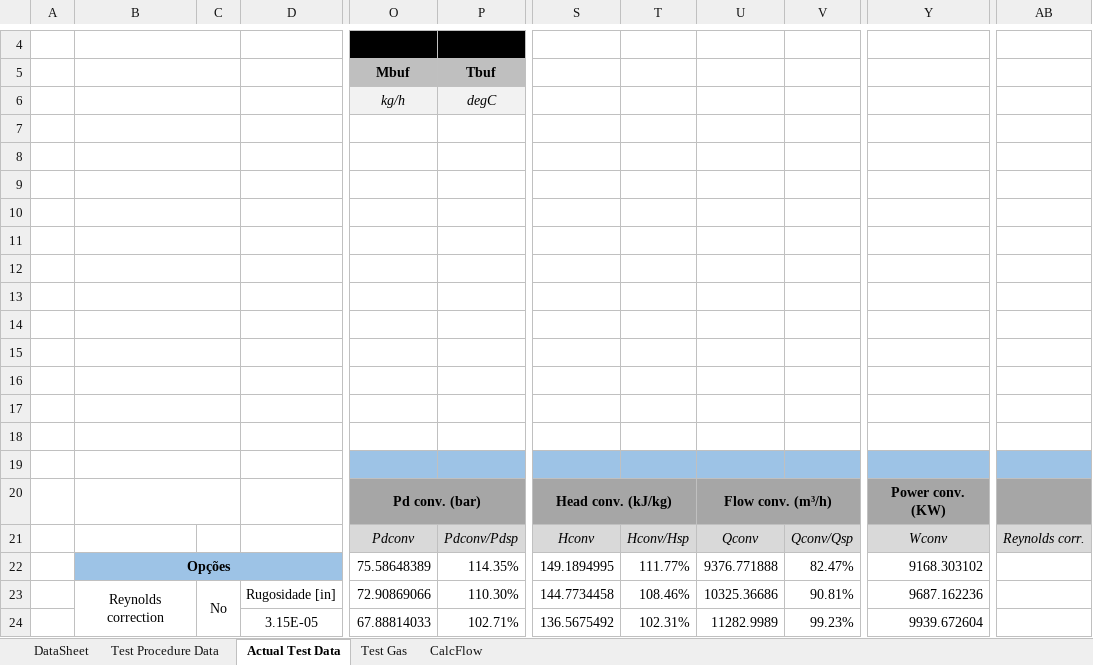
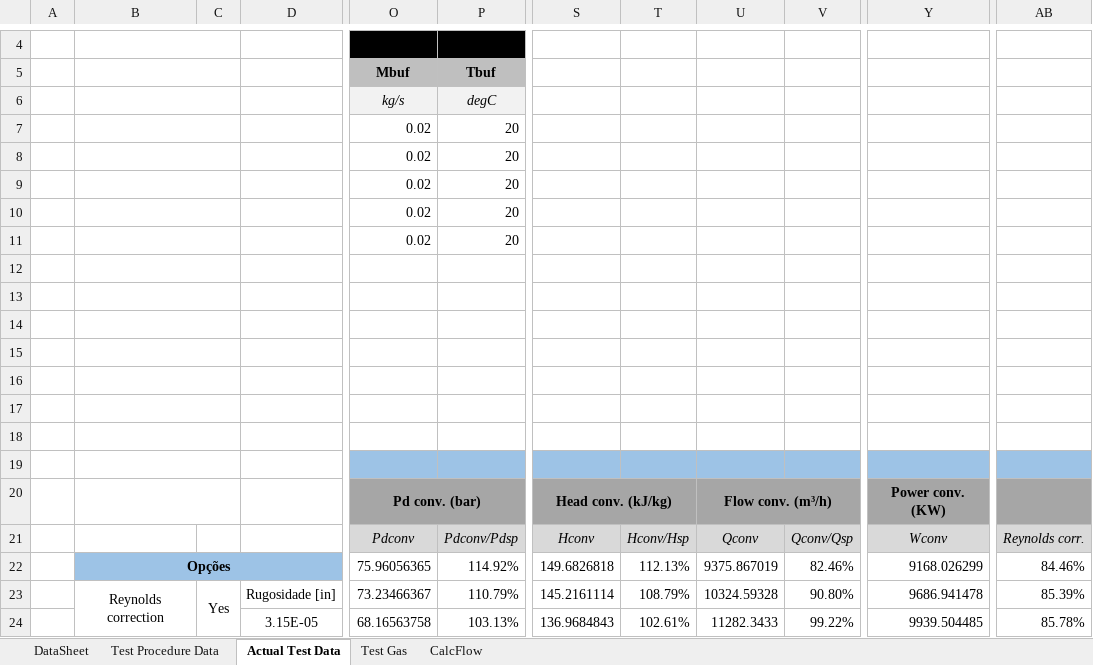
Before and after one commit to petrobras/ccp, an Excel workbook: scripts/Performance-Test/Beta_1section.xlsm, sheet Actual Test Data, drawn as a sheet; only a part is shown, gaps mark what is left out; values as stored, in another font and other column widths than the file's, no borders; charts and pictures and conditional formats not drawn; the diff covers the shown part only; the diff names each change by its address in the sheet, - before the commit and + after, or states it on an @@ line.

Commit message:
Add tests for the compressor scripts

```diff
--- a/scripts/Performance-Test/Beta_1section.xlsm (sheet Actual Test Data)
+++ b/scripts/Performance-Test/Beta_1section.xlsm (sheet Actual Test Data)
-O6 (Mbuf): kg/h
+O6 (Mbuf): kg/s
-O7:O11 (Mbuf): (empty)
+O7:O11 (Mbuf): 0.02
-P7:P11 (Tbuf): (empty)
+P7:P11 (Tbuf): 20
-O22 (Mbuf): 75.58648389
+O22 (Mbuf): 75.96056365
-P22 (Tbuf): 114.35%
+P22 (Tbuf): 114.92%
-S22: 149.1894995
+S22: 149.6826818
-T22: 111.77%
+T22: 112.13%
-U22: 9376.771888
+U22: 9375.867019
-V22: 82.47%
+V22: 82.46%
-Y22: 9168.303102
+Y22: 9168.026299
-AB22: (empty)
+AB22: 84.46%
-C23: No
+C23: Yes
-O23 (Mbuf): 72.90869066
+O23 (Mbuf): 73.23466367
-P23 (Tbuf): 110.30%
+P23 (Tbuf): 110.79%
-S23: 144.7734458
+S23: 145.2161114
-T23: 108.46%
+T23: 108.79%
-U23: 10325.36686
+U23: 10324.59328
-V23: 90.81%
+V23: 90.80%
-Y23: 9687.162236
+Y23: 9686.941478
-AB23: (empty)
+AB23: 85.39%
-O24 (Mbuf): 67.88814033
+O24 (Mbuf): 68.16563758
-P24 (Tbuf): 102.71%
+P24 (Tbuf): 103.13%
-S24: 136.5675492
+S24: 136.9684843
-T24: 102.31%
+T24: 102.61%
-U24: 11282.9989
+U24: 11282.3433
-V24: 99.23%
+V24: 99.22%
-Y24: 9939.672604
+Y24: 9939.504485
-AB24: (empty)
+AB24: 85.78%
```
Also changed, not shown: 30 edited cells elsewhere in this sheet, sheet DataSheet, charts or pictures, 2 other files.
